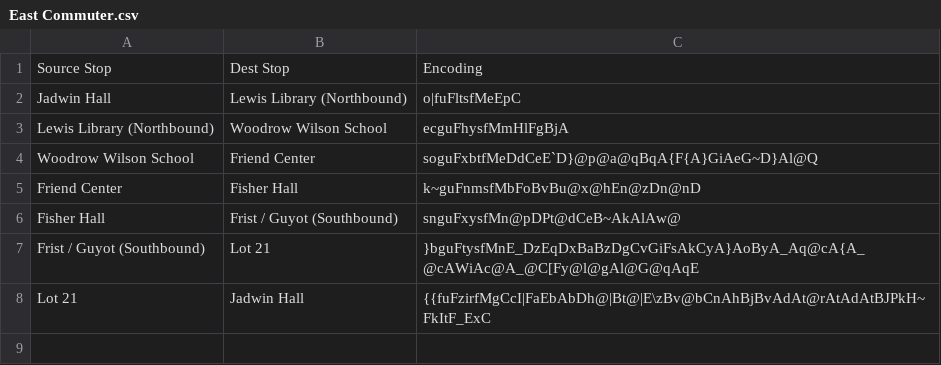
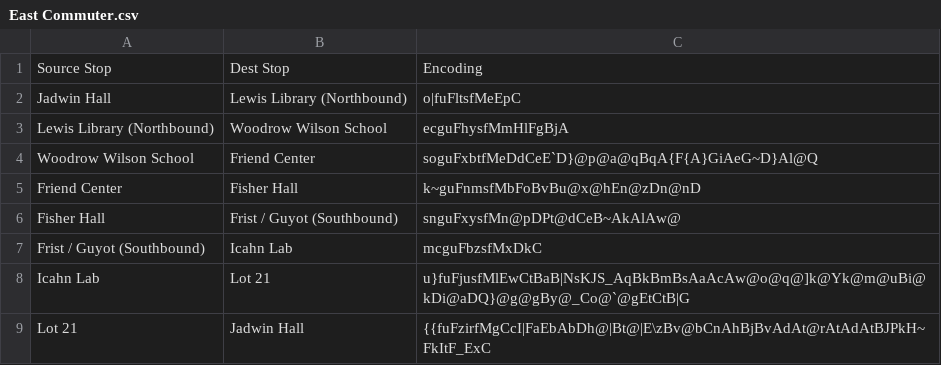
Before and after one commit to bmukadam/Fast-Track, a CSV file: New Polylines/East Commuter.csv, drawn as a sheet.

Commit message:
fixing segments connected to icahn stop in east commuter

```diff
--- a/New Polylines/East Commuter.csv
+++ b/New Polylines/East Commuter.csv
@@ -6,3 +6,4 @@ Friend Center,Fisher Hall,k~guFnmsfMbFoBvBu@x@hEn@zDn@nD
 Fisher Hall,Frist / Guyot (Southbound),snguFxysfMn@pDPt@dCeB~AkAlAw@
-Frist / Guyot (Southbound),Lot 21,}bguFtysfMnE_DzEqDxBaBzDgCvGiFsAkCyA}AoByA_Aq@cA{A_@cAWiAc@A_@C[Fy@l@gAl@G@qAqE
+Frist / Guyot (Southbound),Icahn Lab,mcguFbzsfMxDkC
+Icahn Lab,Lot 21,u}fuFjusfMlEwCtBaB|NsKJS_AqBkBmBsAaAcAw@o@q@]k@Yk@m@uBi@kDi@aDQ}@g@gBy@_Co@`@gEtCtB|G
 Lot 21,Jadwin Hall,{{fuFzirfMgCcI|FaEbAbDh@|Bt@|E\zBv@bCnAhBjBvAdAt@rAtAdAtBJPkH~FkItF_ExC
```
